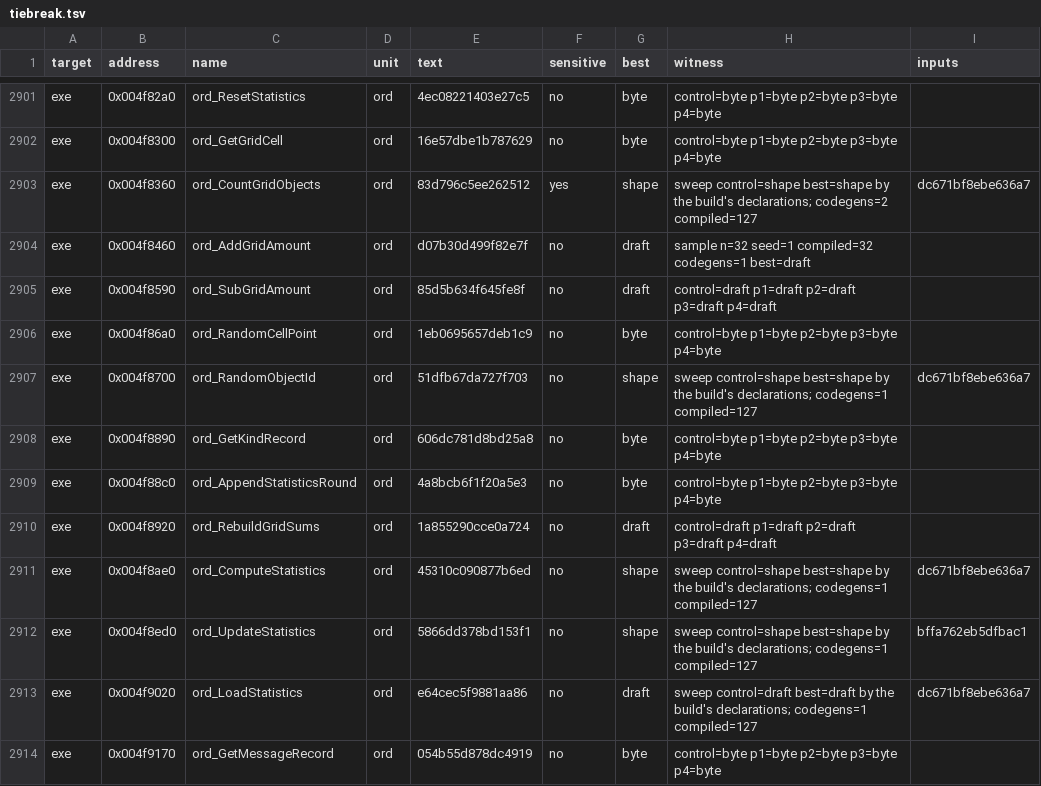
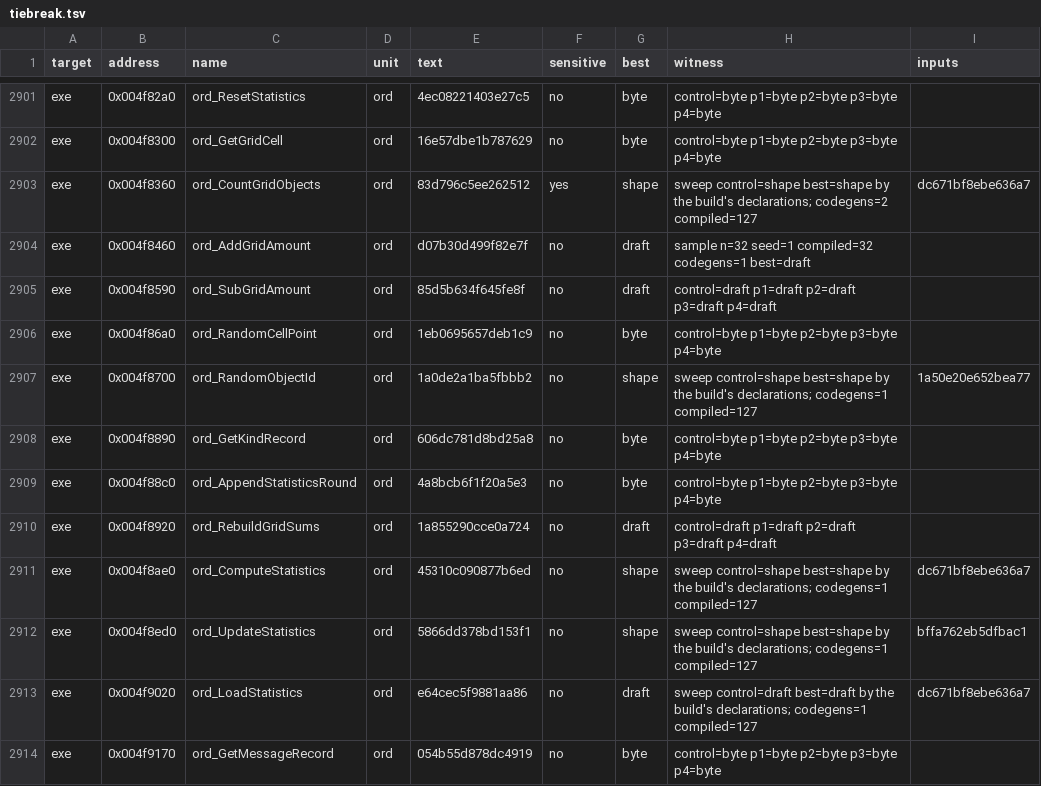
Before and after one commit to andre-tebart/gildegold, a TSV file: ledger/tiebreak.tsv, drawn as a sheet; only a part is shown, gaps mark what is left out.

```diff
--- a/ledger/tiebreak.tsv
+++ b/ledger/tiebreak.tsv
@@ -2906,3 +2906,3 @@ exe	0x004f8590	ord_SubGridAmount	ord	85d5b634f645fe8f	no	draft	control=draft p1=
 exe	0x004f86a0	ord_RandomCellPoint	ord	1eb0695657deb1c9	no	byte	control=byte p1=byte p2=byte p3=byte p4=byte	
-exe	0x004f8700	ord_RandomObjectId	ord	51dfb67da727f703	no	shape	sweep control=shape best=shape by the build's declarations; codegens=1 compiled=127	dc671bf8ebe636a7
+exe	0x004f8700	ord_RandomObjectId	ord	1a0de2a1ba5fbbb2	no	shape	sweep control=shape best=shape by the build's declarations; codegens=1 compiled=127	1a50e20e652bea77
 exe	0x004f8890	ord_GetKindRecord	ord	606dc781d8bd25a8	no	byte	control=byte p1=byte p2=byte p3=byte p4=byte	
```
Also changed, not shown: 1 other file.
